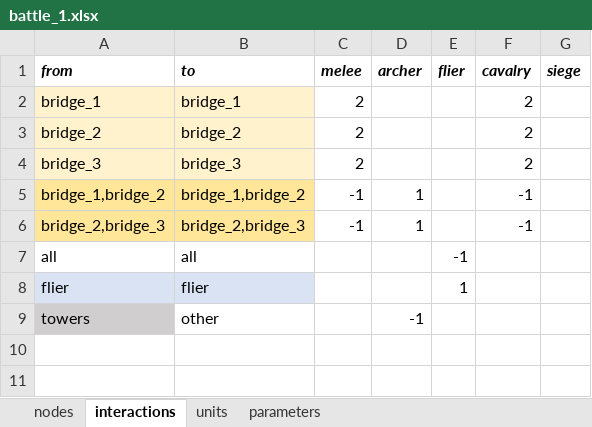
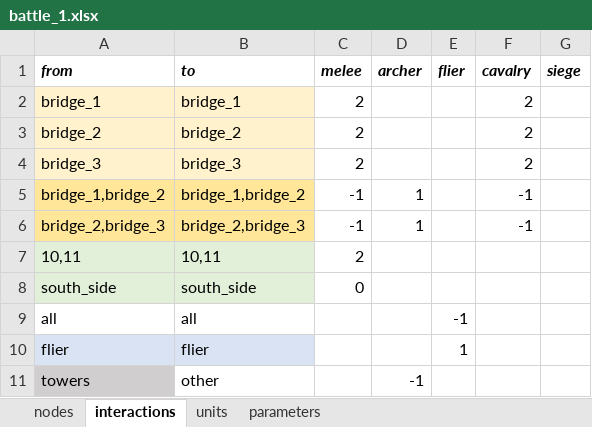
Before and after one commit to imanoliri/InteractiveBook, an Excel workbook: contents/battle/battle_1/battle_1.xlsx, sheet interactions, drawn as a sheet; values as stored, in another font and other column widths than the file's, no borders; the diff names each change by its address in the sheet, - before the commit and + after, or states it on an @@ line.

```diff
--- a/contents/battle/battle_1/battle_1.xlsx (sheet interactions)
+++ b/contents/battle/battle_1/battle_1.xlsx (sheet interactions)
+row 7: 10,11 | 10,11 | 2
+row 8: south_side | south_side | 0
```
Also changed, not shown: 4 other files.
